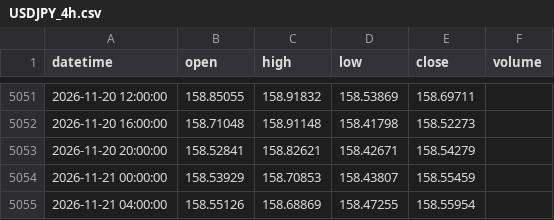
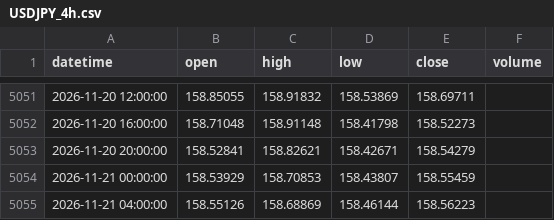
Before and after one commit to 9820amos44/Analysis-, a CSV file: data/USDJPY_4h.csv, drawn as a sheet; only a part is shown, gaps mark what is left out.

Commit message:
update USDJPY_4h.csv (2026-11-21 06:12 UTC)

```diff
--- a/data/USDJPY_4h.csv
+++ b/data/USDJPY_4h.csv
@@ -5054,2 +5054,2 @@ datetime,open,high,low,close,volume
 2026-11-21 00:00:00,158.53929,158.70853,158.43807,158.55459,
-2026-11-21 04:00:00,158.55126,158.68869,158.47255,158.55954,
+2026-11-21 04:00:00,158.55126,158.68869,158.46144,158.56223,
```
